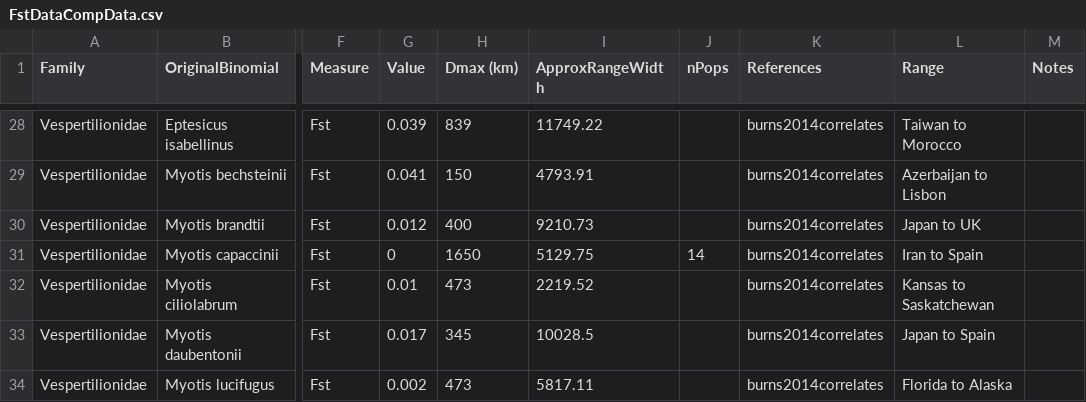
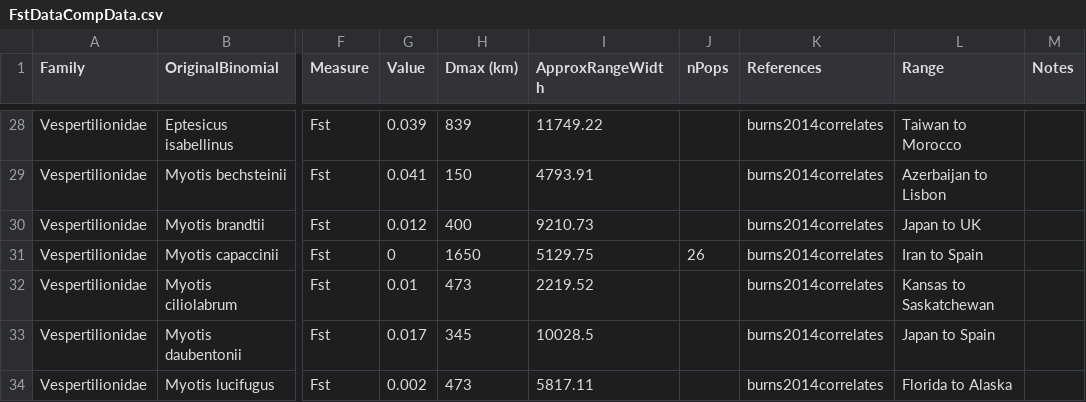
Before and after one commit to timcdlucas/PhDThesis, a CSV file: data/Chapter3/FstDataCompData.csv, drawn as a sheet; only a part is shown, gaps mark what is left out; the diff names each change by its address in the sheet, - before the commit and + after, or states it on an @@ line.

```diff
--- a/data/Chapter3/FstDataCompData.csv
+++ b/data/Chapter3/FstDataCompData.csv
-J31 (nPops): 14
+J31 (nPops): 26
```
Also changed, not shown: 6 other files.
